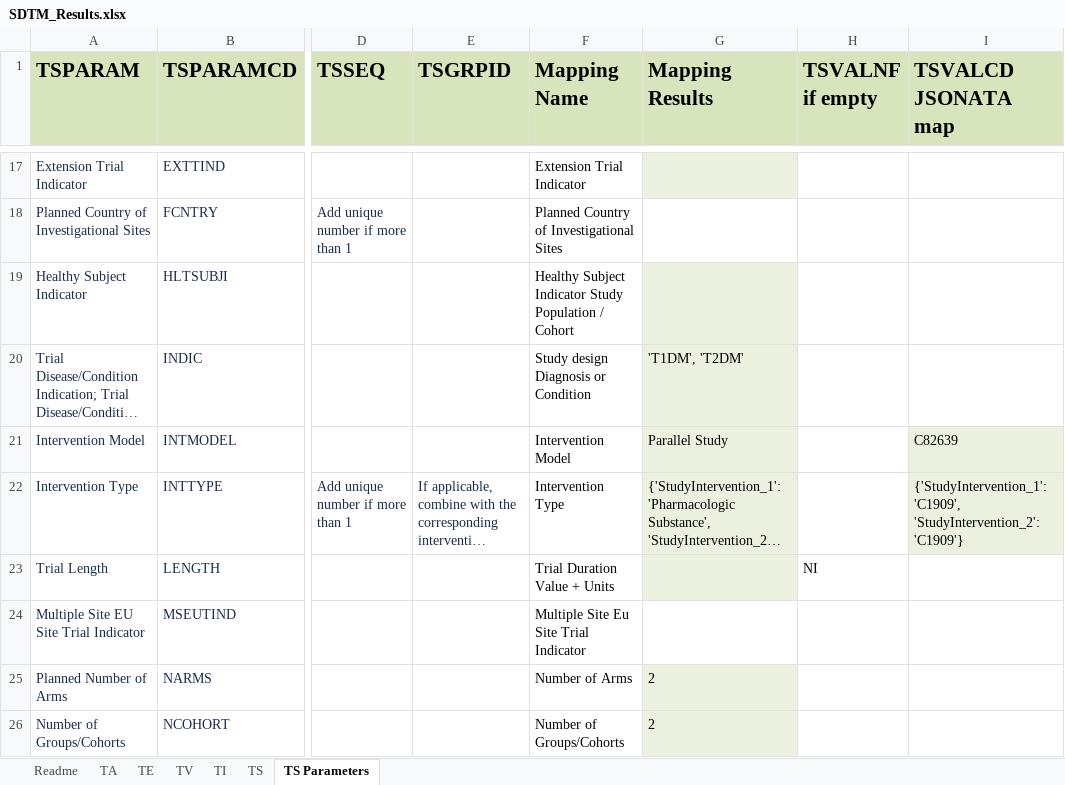
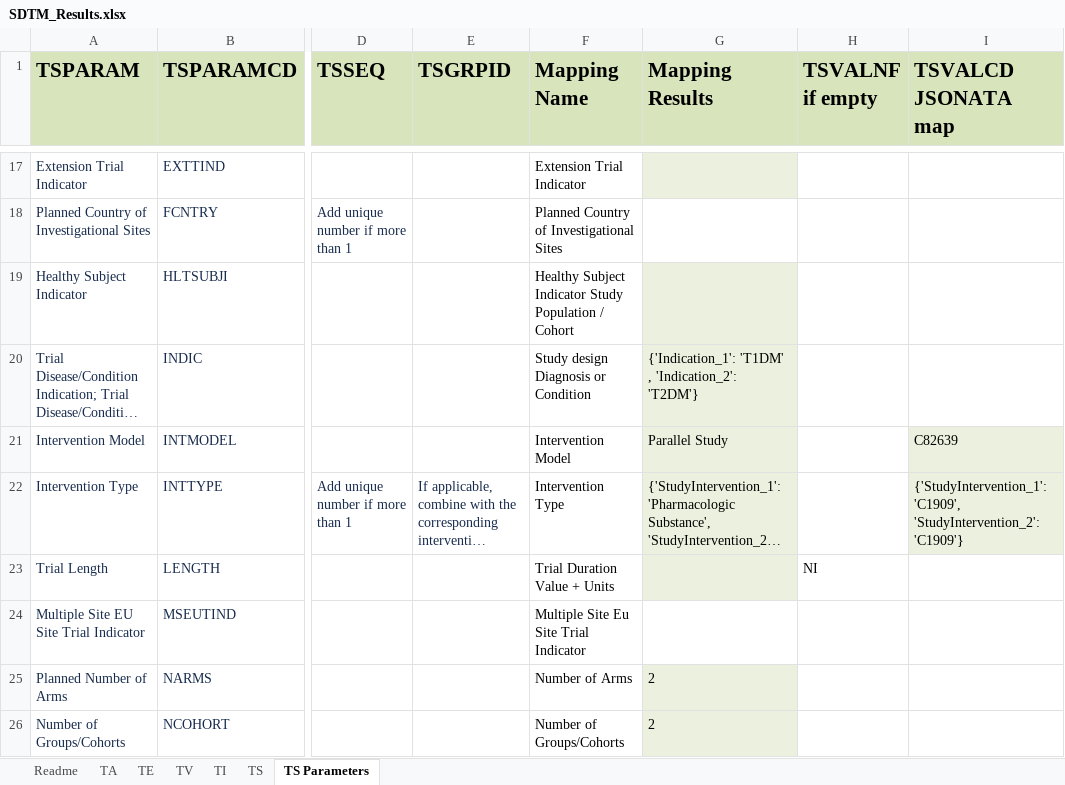
Before and after one commit to ClinLine/USDM_SDTM_mapper, an Excel workbook: Output/SDTM_Results.xlsx, sheet TS Parameters, drawn as a sheet; only a part is shown, gaps mark what is left out; long unchanged cells end in …; values as stored, in another font and other column widths than the file's, no borders; the diff names each change by its address in the sheet, - before the commit and + after, or states it on an @@ line.

```diff
--- a/Output/SDTM_Results.xlsx (sheet TS Parameters)
+++ b/Output/SDTM_Results.xlsx (sheet TS Parameters)
-G20 (Mapping Results): 'T1DM', 'T2DM'
+G20 (Mapping Results): {'Indication_1': 'T1DM' , 'Indication_2': 'T2DM'}
```
Also changed, not shown: sheet TS, 2 other files.
